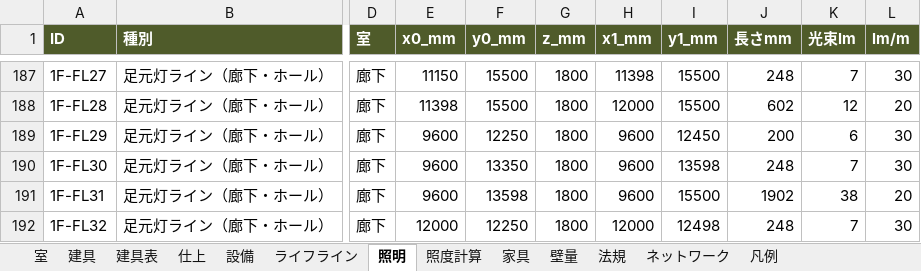
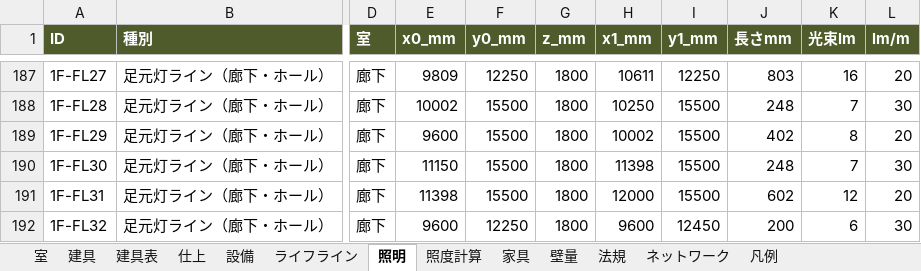
Before and after one commit to junichi123456/junichi123456.github.io, an Excel workbook: rc-building/dist/export/schedules.xlsx, sheet 照明, drawn as a sheet; only a part is shown, gaps mark what is left out; values as stored, in another font and other column widths than the file's, no borders; the diff covers the shown part only; the diff names each change by its address in the sheet, - before the commit and + after, or states it on an @@ line.

```diff
--- a/rc-building/dist/export/schedules.xlsx (sheet 照明)
+++ b/rc-building/dist/export/schedules.xlsx (sheet 照明)
-E187 (x0_mm): 11150
+E187 (x0_mm): 9809
-F187 (y0_mm): 15500
+F187 (y0_mm): 12250
-H187 (x1_mm): 11398
+H187 (x1_mm): 10611
-I187 (y1_mm): 15500
+I187 (y1_mm): 12250
-J187 (長さmm): 248
+J187 (長さmm): 803
-K187 (光束lm): 7
+K187 (光束lm): 16
-L187 (lm/m): 30
+L187 (lm/m): 20
-E188 (x0_mm): 11398
+E188 (x0_mm): 10002
-H188 (x1_mm): 12000
+H188 (x1_mm): 10250
-J188 (長さmm): 602
+J188 (長さmm): 248
-K188 (光束lm): 12
+K188 (光束lm): 7
-L188 (lm/m): 20
+L188 (lm/m): 30
-F189 (y0_mm): 12250
+F189 (y0_mm): 15500
-H189 (x1_mm): 9600
+H189 (x1_mm): 10002
-I189 (y1_mm): 12450
+I189 (y1_mm): 15500
-J189 (長さmm): 200
+J189 (長さmm): 402
-K189 (光束lm): 6
+K189 (光束lm): 8
-L189 (lm/m): 30
+L189 (lm/m): 20
-E190 (x0_mm): 9600
+E190 (x0_mm): 11150
-F190 (y0_mm): 13350
+F190 (y0_mm): 15500
-H190 (x1_mm): 9600
+H190 (x1_mm): 11398
-I190 (y1_mm): 13598
+I190 (y1_mm): 15500
-E191 (x0_mm): 9600
+E191 (x0_mm): 11398
-F191 (y0_mm): 13598
+F191 (y0_mm): 15500
-H191 (x1_mm): 9600
+H191 (x1_mm): 12000
-J191 (長さmm): 1902
+J191 (長さmm): 602
-K191 (光束lm): 38
+K191 (光束lm): 12
-E192 (x0_mm): 12000
+E192 (x0_mm): 9600
-H192 (x1_mm): 12000
+H192 (x1_mm): 9600
-I192 (y1_mm): 12498
+I192 (y1_mm): 12450
-J192 (長さmm): 248
+J192 (長さmm): 200
-K192 (光束lm): 7
+K192 (光束lm): 6
```
Also changed, not shown: 3 added rows and 114 edited cells elsewhere in this sheet, sheet 家具, sheet 法規, sheet 凡例, 59 other files.
